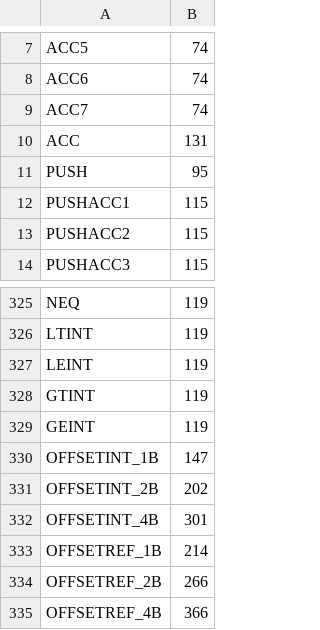
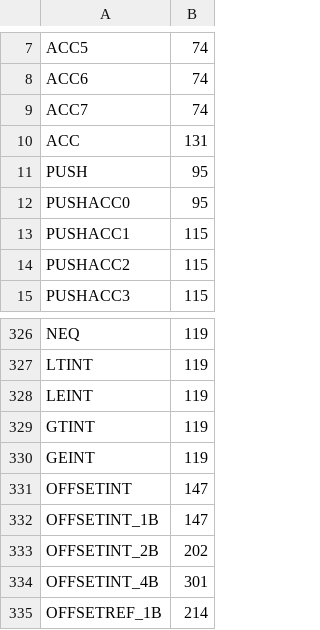
Before and after one commit to stevenvar/bytecrawler, a CSV file: wcet/cyc.csv, drawn as a sheet; only a part is shown, gaps mark what is left out; the shorter side is filled out with more unchanged rows; the diff names each change by its address in the sheet, - before the commit and + after, or states it on an @@ line.

```diff
--- a/wcet/cyc.csv
+++ b/wcet/cyc.csv
+row 12: PUSHACC0 | 95
+row 331: OFFSETINT | 147
```
Also changed, not shown: 16 other files.
